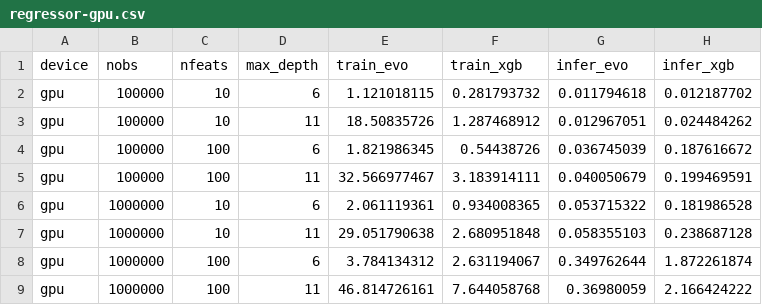
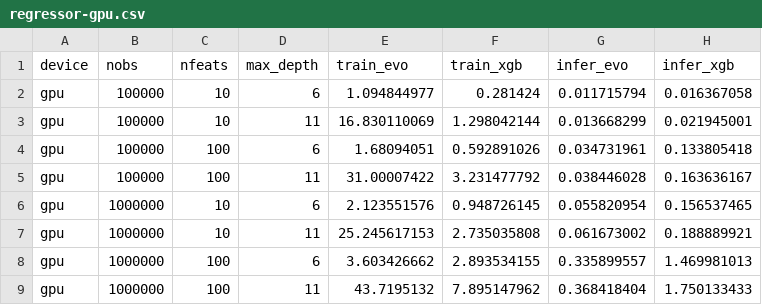
Before and after one commit to Evovest/EvoTrees.jl, a CSV file: benchmarks/results/regressor-gpu.csv, drawn as a sheet; only a part is shown; the diff covers the shown part only.

```diff
--- a/benchmarks/results/regressor-gpu.csv
+++ b/benchmarks/results/regressor-gpu.csv
@@ -1,9 +1,9 @@
 device,nobs,nfeats,max_depth,train_evo,train_xgb,infer_evo,infer_xgb
-gpu,100000,10,6,1.121018115,0.281793732,0.011794618,0.012187702
-gpu,100000,10,11,18.50835726,1.287468912,0.012967051,0.024484262
-gpu,100000,100,6,1.821986345,0.54438726,0.036745039,0.187616672
-gpu,100000,100,11,32.566977467,3.183914111,0.040050679,0.199469591
-gpu,1000000,10,6,2.061119361,0.934008365,0.053715322,0.181986528
-gpu,1000000,10,11,29.051790638,2.680951848,0.058355103,0.238687128
-gpu,1000000,100,6,3.784134312,2.631194067,0.349762644,1.872261874
-gpu,1000000,100,11,46.814726161,7.644058768,0.36980059,2.166424222
+gpu,100000,10,6,1.094844977,0.281424,0.011715794,0.016367058
+gpu,100000,10,11,16.830110069,1.298042144,0.013668299,0.021945001
+gpu,100000,100,6,1.68094051,0.592891026,0.034731961,0.133805418
+gpu,100000,100,11,31.00007422,3.231477792,0.038446028,0.163636167
+gpu,1000000,10,6,2.123551576,0.948726145,0.055820954,0.156537465
+gpu,1000000,10,11,25.245617153,2.735035808,0.061673002,0.188889921
+gpu,1000000,100,6,3.603426662,2.893534155,0.335899557,1.469981013
+gpu,1000000,100,11,43.7195132,7.895147962,0.368418404,1.750133433
```
Also changed, not shown: 16 edited cells elsewhere in this file, benchmarks/results/regressor-cpu.csv, 3 other files.
